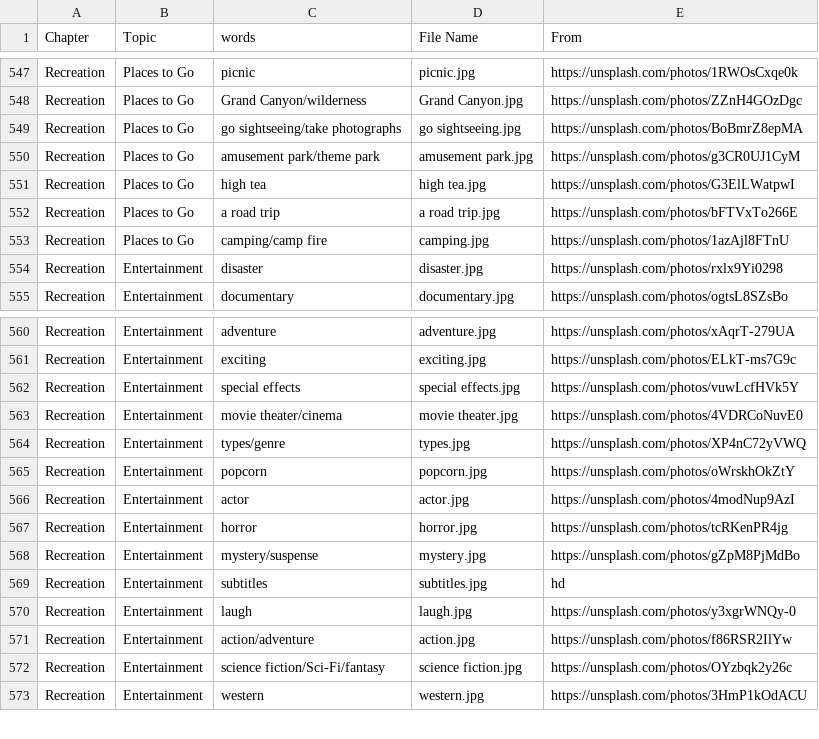
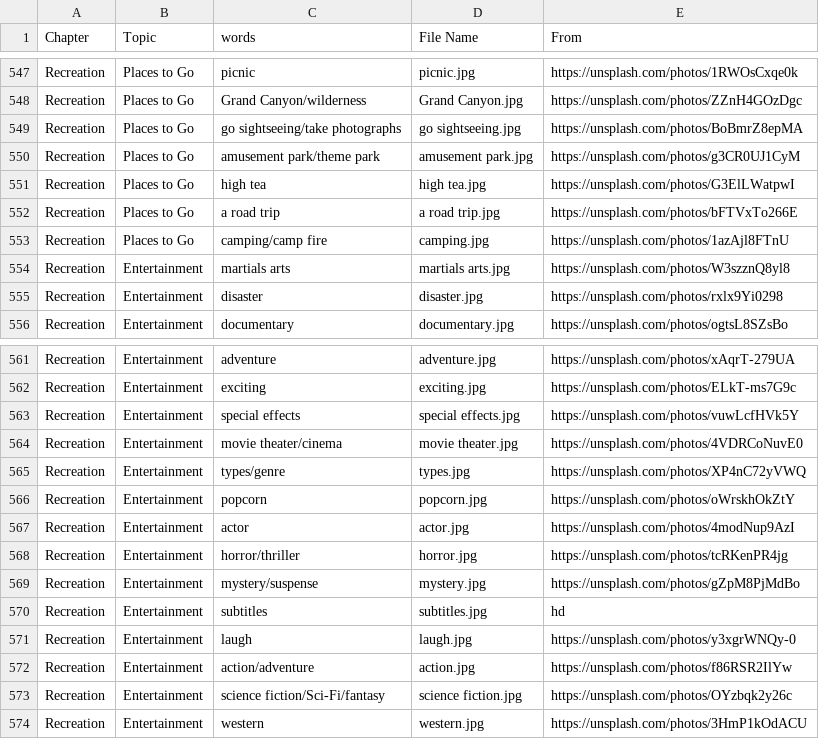
Before and after one commit to HDCodePractice/EnglishHelper, a CSV file: res/picture.csv, drawn as a sheet; only a part is shown, gaps mark what is left out.

Commit message:
再加入几个 Entertainment

```diff
--- a/res/picture.csv
+++ b/res/picture.csv
@@ -553,2 +553,3 @@ Recreation,Places to Go,a road trip,a road trip.jpg,https://unsplash.com/photos/
 Recreation,Places to Go,camping/camp fire,camping.jpg,https://unsplash.com/photos/1azAjl8FTnU
+Recreation,Entertainment,martials arts,martials arts.jpg,https://unsplash.com/photos/W3szznQ8yl8
 Recreation,Entertainment,disaster,disaster.jpg,https://unsplash.com/photos/rxlx9Yi0298
@@ -566,3 +567,3 @@ Recreation,Entertainment,popcorn,popcorn.jpg,https://unsplash.com/photos/oWrskhO
 Recreation,Entertainment,actor,actor.jpg,https://unsplash.com/photos/4modNup9AzI
-Recreation,Entertainment,horror,horror.jpg,https://unsplash.com/photos/tcRKenPR4jg
+Recreation,Entertainment,horror/thriller,horror.jpg,https://unsplash.com/photos/tcRKenPR4jg
 Recreation,Entertainment,mystery/suspense,mystery.jpg,https://unsplash.com/photos/gZpM8PjMdBo
```
Also changed, not shown: 4 other files.
